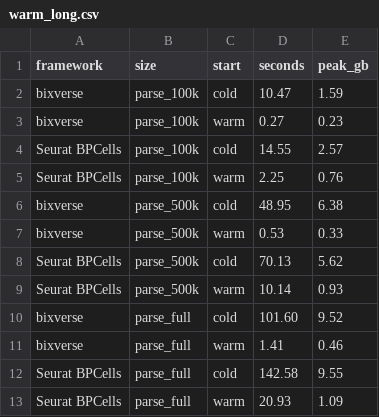
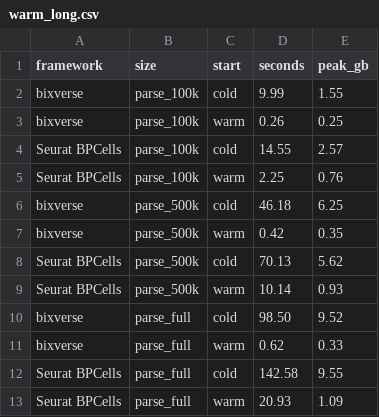
Before and after one commit to GregorLueg/single-cell-benchmark, a CSV file: docs/figures/warm_long.csv, drawn as a sheet.

```diff
--- a/docs/figures/warm_long.csv
+++ b/docs/figures/warm_long.csv
@@ -1,12 +1,12 @@
 framework,size,start,seconds,peak_gb
-bixverse,parse_100k,cold,10.47,1.59
-bixverse,parse_100k,warm,0.27,0.23
+bixverse,parse_100k,cold,9.99,1.55
+bixverse,parse_100k,warm,0.26,0.25
 Seurat BPCells,parse_100k,cold,14.55,2.57
 Seurat BPCells,parse_100k,warm,2.25,0.76
-bixverse,parse_500k,cold,48.95,6.38
-bixverse,parse_500k,warm,0.53,0.33
+bixverse,parse_500k,cold,46.18,6.25
+bixverse,parse_500k,warm,0.42,0.35
 Seurat BPCells,parse_500k,cold,70.13,5.62
 Seurat BPCells,parse_500k,warm,10.14,0.93
-bixverse,parse_full,cold,101.60,9.52
-bixverse,parse_full,warm,1.41,0.46
+bixverse,parse_full,cold,98.50,9.52
+bixverse,parse_full,warm,0.62,0.33
 Seurat BPCells,parse_full,cold,142.58,9.55
```
Also changed, not shown: docs/figures/results_long.csv, 29 other files.
